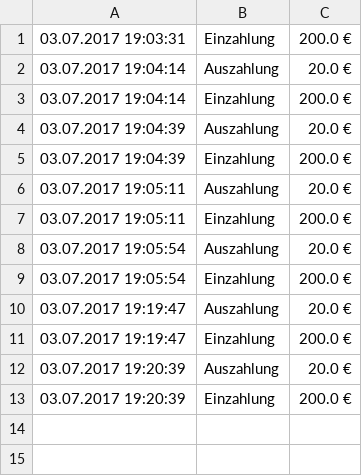
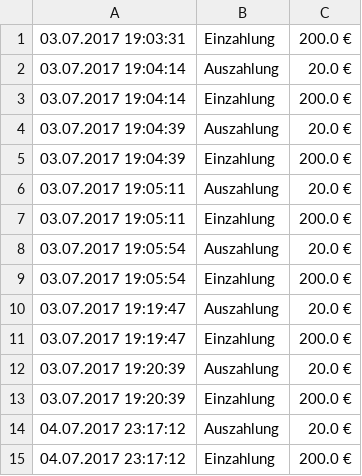
Before and after one commit to MariamaB/ProxyProject, a CSV file: csv/DE82 1005 0000 6011 9838 88Umseatze.csv, drawn as a sheet.

```diff
--- a/csv/DE82 1005 0000 6011 9838 88Umseatze.csv
+++ b/csv/DE82 1005 0000 6011 9838 88Umseatze.csv
@@ -13 +13,3 @@
 "03.07.2017 19:20:39","Einzahlung ","200.0 €"
+"04.07.2017 23:17:12","Auszahlung ","20.0 €"
+"04.07.2017 23:17:12","Einzahlung ","200.0 €"
```
Also changed, not shown: 8 other files.
